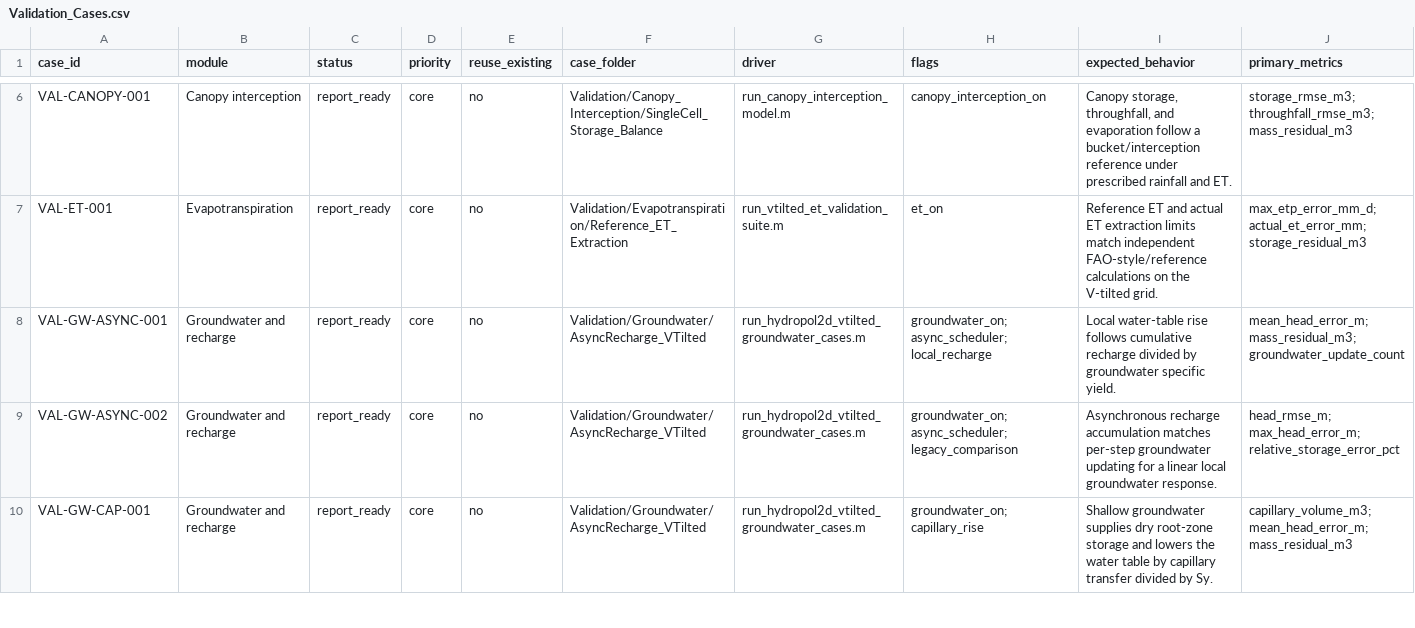
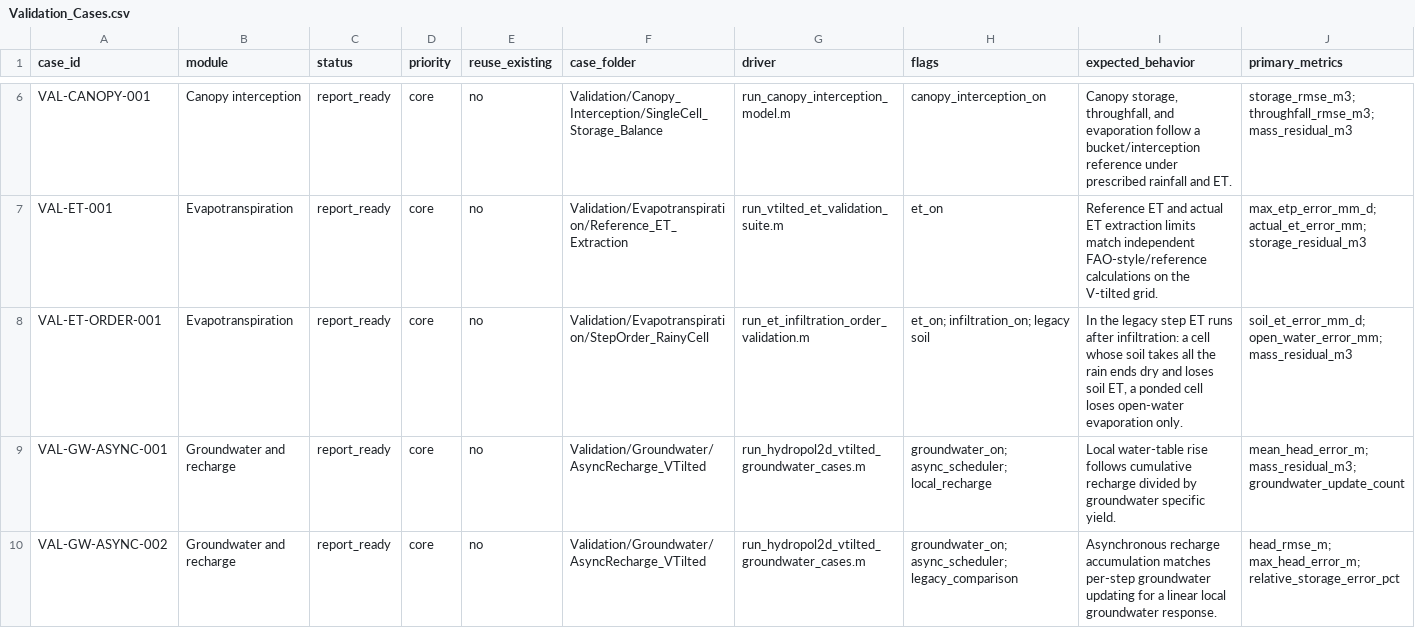
Before and after one commit to marcusnobrega-eng/HydroPol2D, a CSV file: Validation/Validation_Cases.csv, drawn as a sheet; only a part is shown, gaps mark what is left out; the shorter side is filled out with more unchanged rows; rows hold the shown columns only; the diff names each change by its address in the sheet, - before the commit and + after, or states it on an @@ line.

Commit message:
Legacy step: ET after infiltration; a supply-limited cell takes its depth
Hydrological_Model ran Evaporation_Evapotranspiration_Module before
Infiltration_Module. The wet-cell test then saw this step's throughfall and
melt: every cell that got rain counted as open water, lost Ep from the rain
before it could infiltrate, and took no soil ET. The order is now snow,
canopy, infiltration, open-water evaporation, soil ET, as in
HydroPol2D-Python (core/engine.py) and the MATLAB layered path.

A supply-limited cell now infiltrates its available depth itself instead of
rate x dt. The round trip depth -> rate -> depth is not exact in floating
point, and the film left behind would mark the cell wet and switch its soil
ET off (Python dadf82a).

New check VAL-ET-ORDER-001 (one step, 2 mm of rain, ET on): the cell whose
soil takes the rain ends dry with soil ET = ETP x Kc; the full-soil cell
keeps the rain ponded and loses Ep only; the ledger closes (1e-15 m3). On the
old order the rained-on cell lost 0.052 mm to evaporation and no soil ET.
The fast release profile passes (canopy needs its Python compare script,
which passes), and so do the V-tilted groundwater cases and the full snow
event VAL-SNOW-001F.

```diff
--- a/Validation/Validation_Cases.csv
+++ b/Validation/Validation_Cases.csv
+row 8: VAL-ET-ORDER-001 | Evapotranspiration | report_ready | core | no | Validation/Evapotranspiration/StepOrder_RainyCell | run_et_infiltration_order_validation.m | et_on; infiltration_on; legacy soil | In the legacy step ET runs after infiltration: a cell whose soil takes all the rain ends dry and loses soil ET, a ponded cell loses open-water evaporation only. | soil_et_error_mm_d; open_water_error_mm; mass_residual_m3
```
Also changed, not shown: 5 other files.
